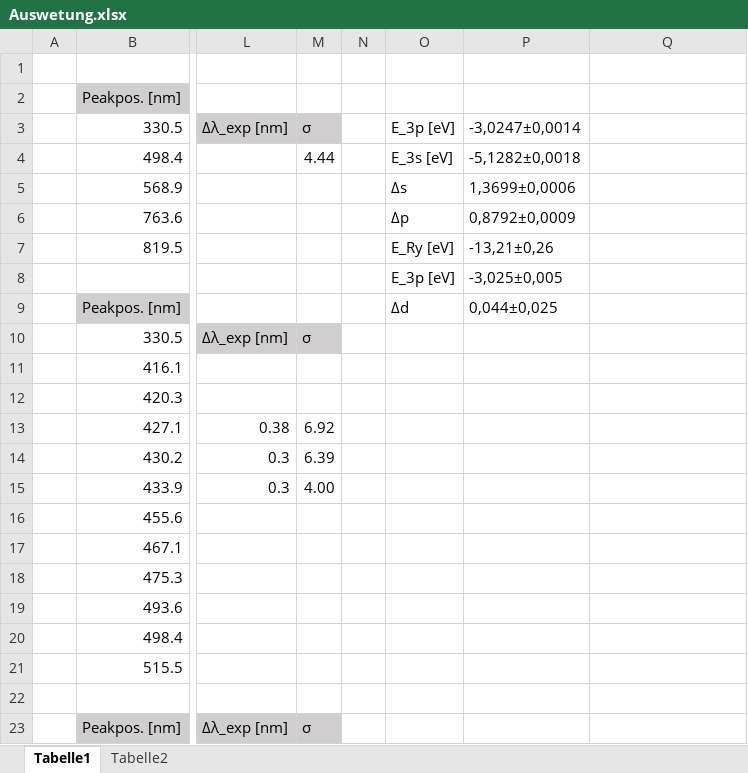
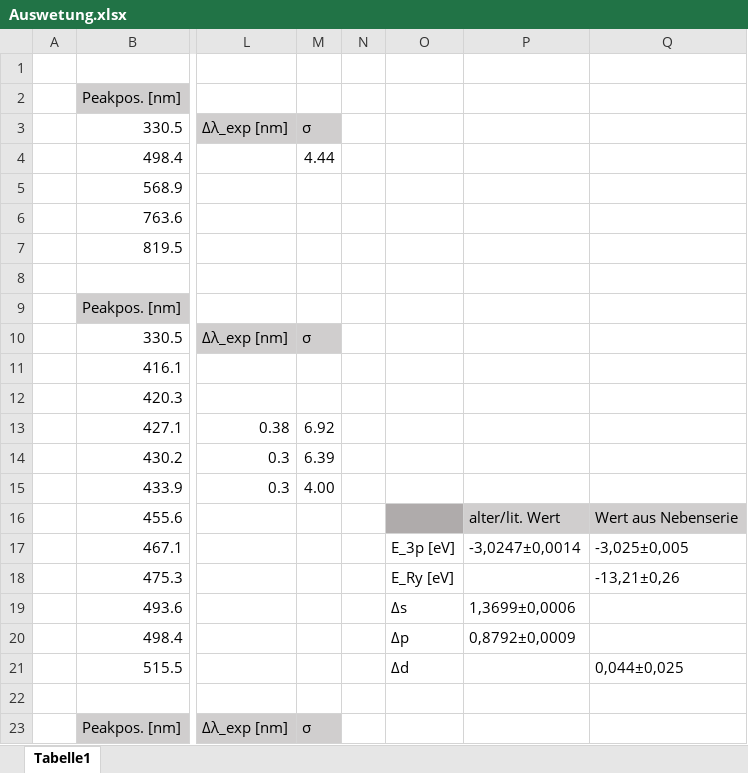
Before and after one commit to MajestyQ/Lectures, an Excel workbook: Praktikum/234 - Lichtquellen/Auswetung.xlsx, sheet Tabelle1, drawn as a sheet; only a part is shown, gaps mark what is left out; values as stored, in another font and other column widths than the file's, no borders; rows hold the shown columns only; the diff names each change by its address in the sheet, - before the commit and + after, or states it on an @@ line.

```diff
--- a/Praktikum/234 - Lichtquellen/Auswetung.xlsx (sheet Tabelle1)
+++ b/Praktikum/234 - Lichtquellen/Auswetung.xlsx (sheet Tabelle1)
-sheet tab: Tabelle2
-O3: E_3p [eV]
+O3: (empty)
-P3: -3,0247±0,0014
+P3: (empty)
-O4: E_3s [eV]
+O4: (empty)
-P4: -5,1282±0,0018
+P4: (empty)
-O5: Δs
+O5: (empty)
-P5: 1,3699±0,0006
+P5: (empty)
-O6: Δp
+O6: (empty)
-P6: 0,8792±0,0009
+P6: (empty)
-O7: E_Ry [eV]
+O7: (empty)
-P7: -13,21±0,26
+P7: (empty)
-row 8:  |  |  |  |  | E_3p [eV] | -3,025±0,005
+row 8: (empty)
-O9: Δd
+O9: (empty)
-P9: 0,044±0,025
+P9: (empty)
-O16 fill: none
+O16 fill: #AFABAB
-P16: (empty)
+P16: alter/lit. Wert
-P16:Q16 fill: none
+P16:Q16 fill: #D0CECE
-Q16: (empty)
+Q16: Wert aus Nebenserie
-O17: (empty)
+O17: E_3p [eV]
-P17: (empty)
+P17: -3,0247±0,0014
-Q17: (empty)
+Q17: -3,025±0,005
-O18: (empty)
+O18: E_Ry [eV]
-Q18: (empty)
+Q18: -13,21±0,26
-O19: (empty)
+O19: Δs
-P19: (empty)
+P19: 1,3699±0,0006
-O20: (empty)
+O20: Δp
-P20: (empty)
+P20: 0,8792±0,0009
-O21: (empty)
+O21: Δd
-Q21: (empty)
+Q21: 0,044±0,025
```
Also changed, not shown: 1 other file.
